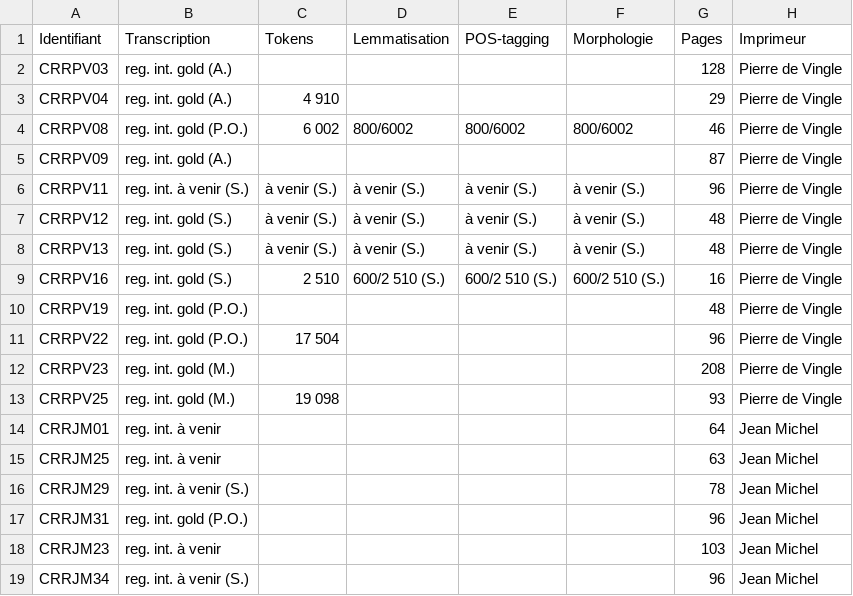
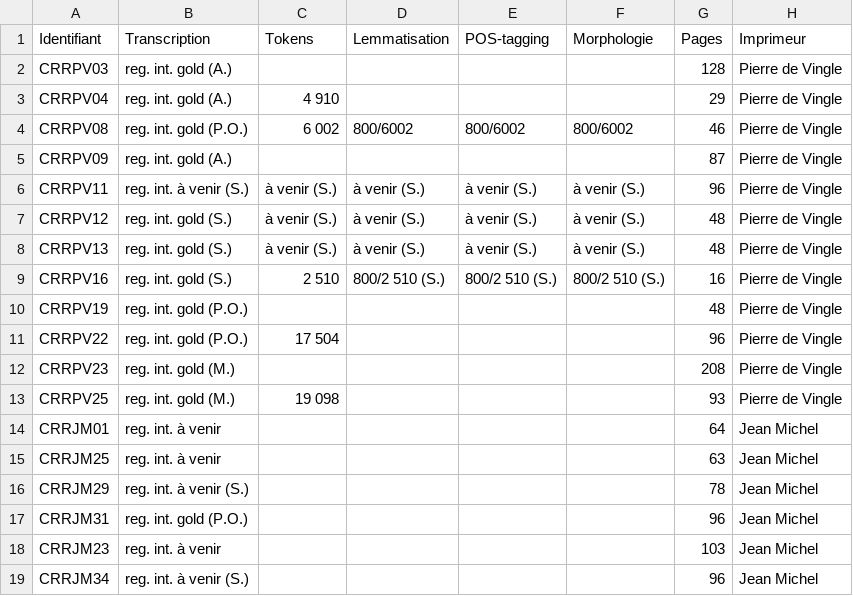
Before and after one commit to SETAFDH/Annotation-linguistique-SETAF, a CSV file: Annotation_linguistique_table.csv, drawn as a sheet; only a part is shown; the diff names each change by its address in the sheet, - before the commit and + after, or states it on an @@ line.

Commit message:
Update Annotation_linguistique_table.csv

```diff
--- a/Annotation_linguistique_table.csv
+++ b/Annotation_linguistique_table.csv
-D9 (Lemmatisation): 600/2 510 (S.)
+D9 (Lemmatisation): 800/2 510 (S.)
-E9 (POS-tagging): 600/2 510 (S.)
+E9 (POS-tagging): 800/2 510 (S.)
-F9 (Morphologie): 600/2 510 (S.)
+F9 (Morphologie): 800/2 510 (S.)
```
